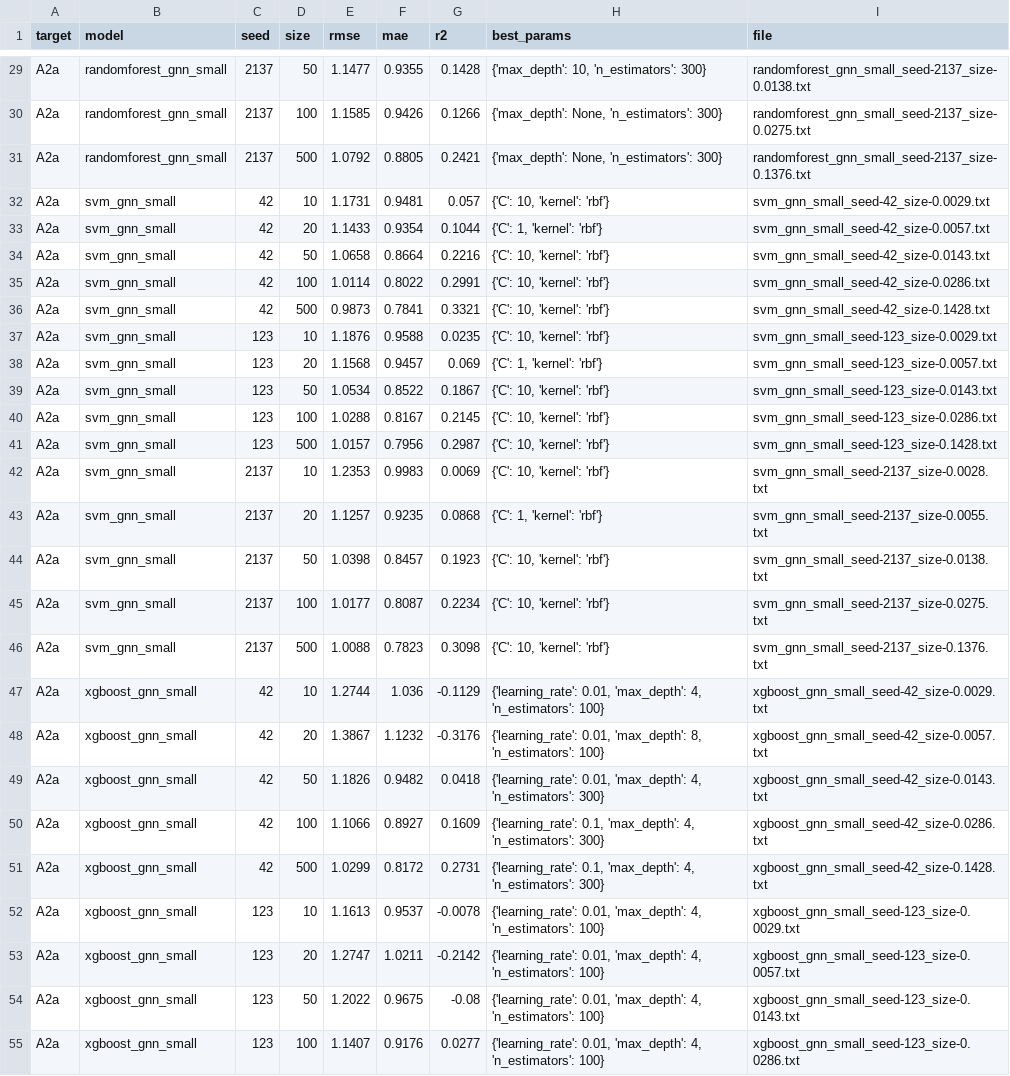
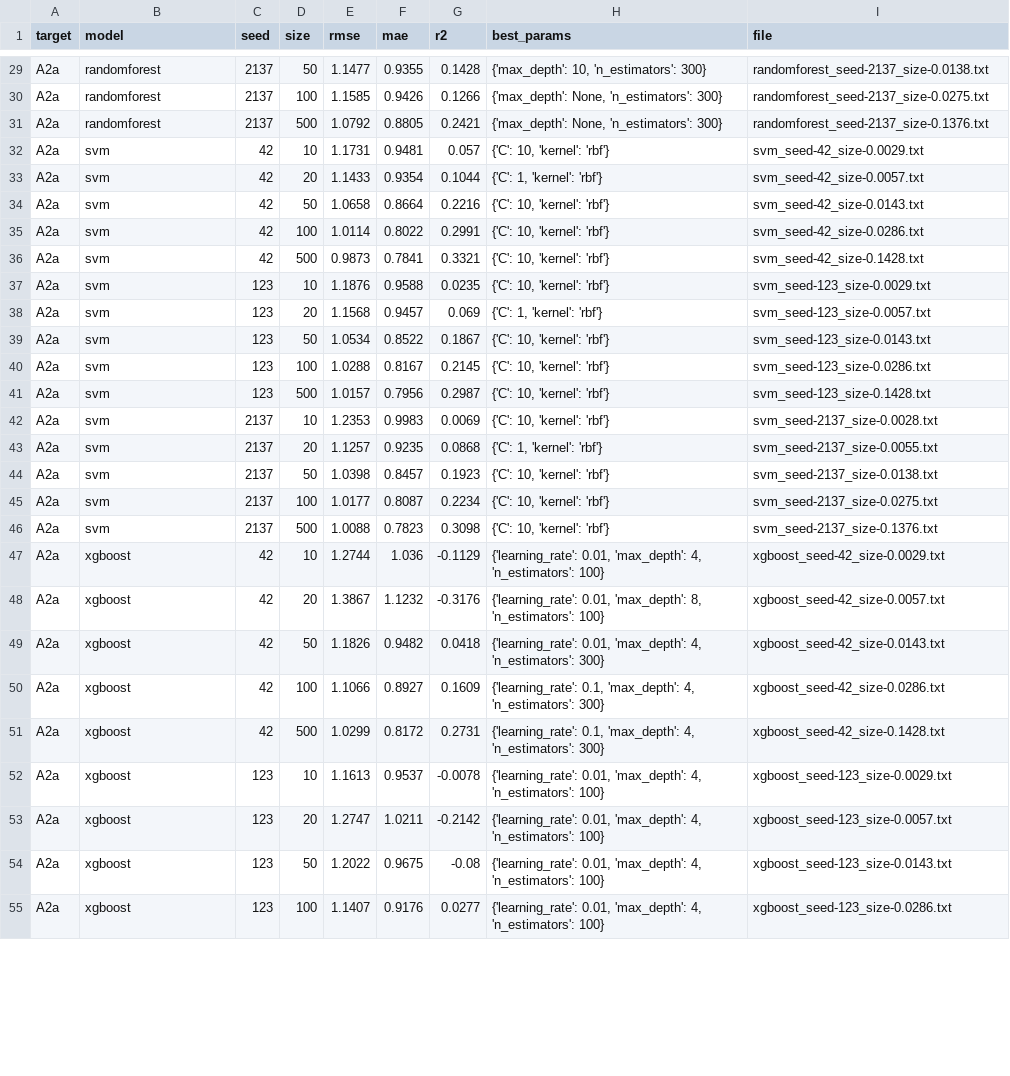
Before and after one commit to St0pien/bio-transfer, a CSV file: results/summary/regression_gnn.csv, drawn as a sheet; only a part is shown, gaps mark what is left out; the diff covers the shown part only; the diff names each change by its address in the sheet, - before the commit and + after, or states it on an @@ line.

```diff
--- a/results/summary/regression_gnn.csv
+++ b/results/summary/regression_gnn.csv
-B29:B31 (model): randomforest_gnn_small
+B29:B31 (model): randomforest
-I29 (file): randomforest_gnn_small_seed-2137_size-0.0138.txt
+I29 (file): randomforest_seed-2137_size-0.0138.txt
-I30 (file): randomforest_gnn_small_seed-2137_size-0.0275.txt
+I30 (file): randomforest_seed-2137_size-0.0275.txt
-I31 (file): randomforest_gnn_small_seed-2137_size-0.1376.txt
+I31 (file): randomforest_seed-2137_size-0.1376.txt
-B32:B46 (model): svm_gnn_small
+B32:B46 (model): svm
-I32 (file): svm_gnn_small_seed-42_size-0.0029.txt
+I32 (file): svm_seed-42_size-0.0029.txt
-I33 (file): svm_gnn_small_seed-42_size-0.0057.txt
+I33 (file): svm_seed-42_size-0.0057.txt
-I34 (file): svm_gnn_small_seed-42_size-0.0143.txt
+I34 (file): svm_seed-42_size-0.0143.txt
-I35 (file): svm_gnn_small_seed-42_size-0.0286.txt
+I35 (file): svm_seed-42_size-0.0286.txt
-I36 (file): svm_gnn_small_seed-42_size-0.1428.txt
+I36 (file): svm_seed-42_size-0.1428.txt
-I37 (file): svm_gnn_small_seed-123_size-0.0029.txt
+I37 (file): svm_seed-123_size-0.0029.txt
-I38 (file): svm_gnn_small_seed-123_size-0.0057.txt
+I38 (file): svm_seed-123_size-0.0057.txt
-I39 (file): svm_gnn_small_seed-123_size-0.0143.txt
+I39 (file): svm_seed-123_size-0.0143.txt
-I40 (file): svm_gnn_small_seed-123_size-0.0286.txt
+I40 (file): svm_seed-123_size-0.0286.txt
-I41 (file): svm_gnn_small_seed-123_size-0.1428.txt
+I41 (file): svm_seed-123_size-0.1428.txt
-I42 (file): svm_gnn_small_seed-2137_size-0.0028.txt
+I42 (file): svm_seed-2137_size-0.0028.txt
-I43 (file): svm_gnn_small_seed-2137_size-0.0055.txt
+I43 (file): svm_seed-2137_size-0.0055.txt
-I44 (file): svm_gnn_small_seed-2137_size-0.0138.txt
+I44 (file): svm_seed-2137_size-0.0138.txt
-I45 (file): svm_gnn_small_seed-2137_size-0.0275.txt
+I45 (file): svm_seed-2137_size-0.0275.txt
-I46 (file): svm_gnn_small_seed-2137_size-0.1376.txt
+I46 (file): svm_seed-2137_size-0.1376.txt
-B47:B55 (model): xgboost_gnn_small
+B47:B55 (model): xgboost
-I47 (file): xgboost_gnn_small_seed-42_size-0.0029.txt
+I47 (file): xgboost_seed-42_size-0.0029.txt
-I48 (file): xgboost_gnn_small_seed-42_size-0.0057.txt
+I48 (file): xgboost_seed-42_size-0.0057.txt
-I49 (file): xgboost_gnn_small_seed-42_size-0.0143.txt
+I49 (file): xgboost_seed-42_size-0.0143.txt
-I50 (file): xgboost_gnn_small_seed-42_size-0.0286.txt
+I50 (file): xgboost_seed-42_size-0.0286.txt
-I51 (file): xgboost_gnn_small_seed-42_size-0.1428.txt
+I51 (file): xgboost_seed-42_size-0.1428.txt
-I52 (file): xgboost_gnn_small_seed-123_size-0.0029.txt
+I52 (file): xgboost_seed-123_size-0.0029.txt
-I53 (file): xgboost_gnn_small_seed-123_size-0.0057.txt
+I53 (file): xgboost_seed-123_size-0.0057.txt
-I54 (file): xgboost_gnn_small_seed-123_size-0.0143.txt
+I54 (file): xgboost_seed-123_size-0.0143.txt
-I55 (file): xgboost_gnn_small_seed-123_size-0.0286.txt
+I55 (file): xgboost_seed-123_size-0.0286.txt
```
Also changed, not shown: 66 edited cells elsewhere in this file, 25 other files.
